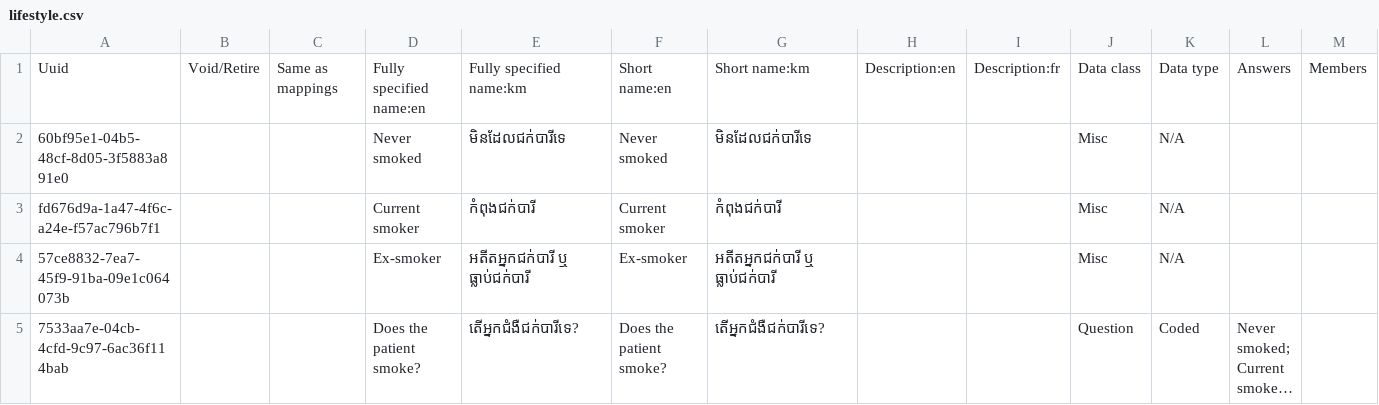
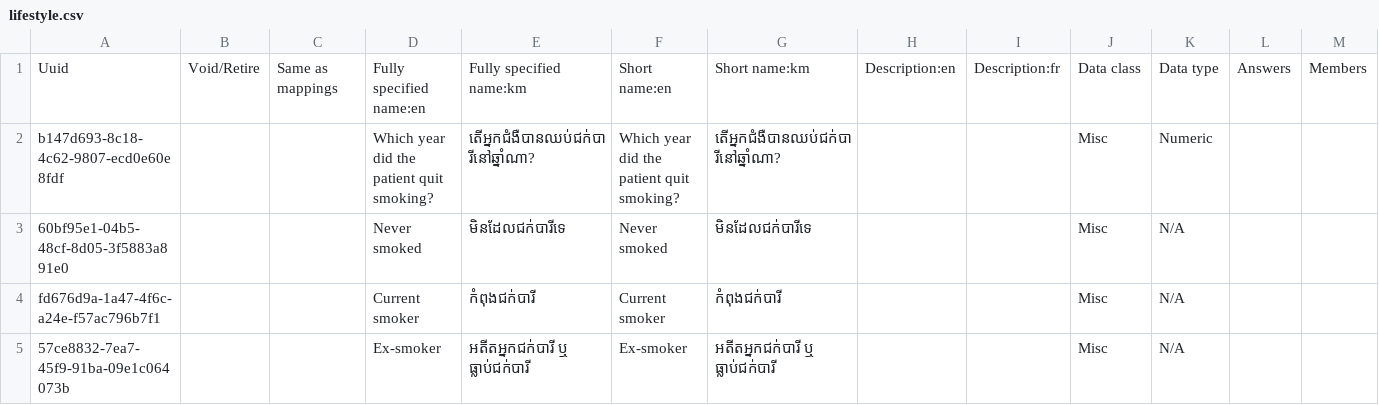
Before and after one commit to mekomsolutions/ozone-distro-cambodia, a CSV file: configs/openmrs_config/concepts/lifestyle.csv, drawn as a sheet; only a part is shown; the shorter side is filled out with more unchanged rows; long unchanged cells end in …; rows hold the shown columns only; the diff names each change by its address in the sheet, - before the commit and + after, or states it on an @@ line.

Commit message:
KH-244: Add Year for quitting smoking in NCD Screening form

```diff
--- a/configs/openmrs_config/concepts/lifestyle.csv
+++ b/configs/openmrs_config/concepts/lifestyle.csv
+row 2: b147d693-8c18-4c62-9807-ecd0e60e8fdf |  |  | Which year did the patient quit smoking? | តើអ្នកជំងឺបានឈប់ជក់បារីនៅឆ្នាំណា? | Which year did the patient quit smoking? | តើអ្នកជំងឺបានឈប់ជក់បារីនៅឆ្នាំណា? |  |  | Misc | Numeric
```
Also changed, not shown: 1 other file.
